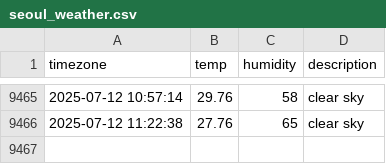
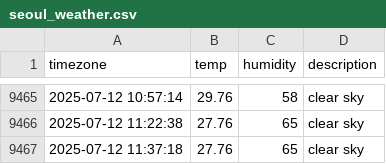
Before and after one commit to Sngho12/seoul_weather, a CSV file: seoul_weather.csv, drawn as a sheet; only a part is shown, gaps mark what is left out; the diff names each change by its address in the sheet, - before the commit and + after, or states it on an @@ line.

```diff
--- a/seoul_weather.csv
+++ b/seoul_weather.csv
+row 9467: 2025-07-12 11:37:18 | 27.76 | 65 | clear sky
```
